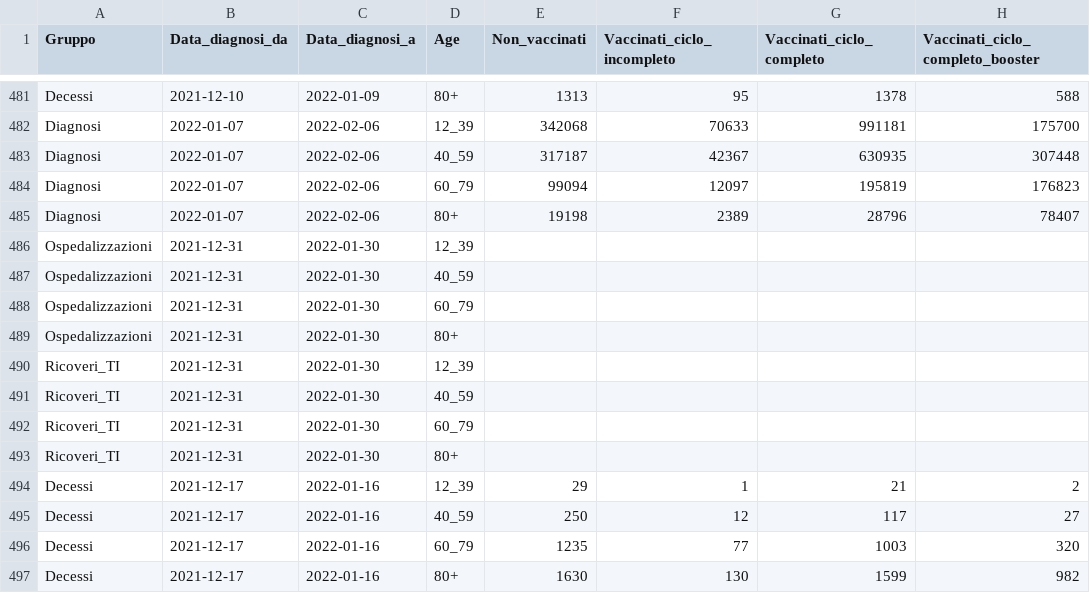
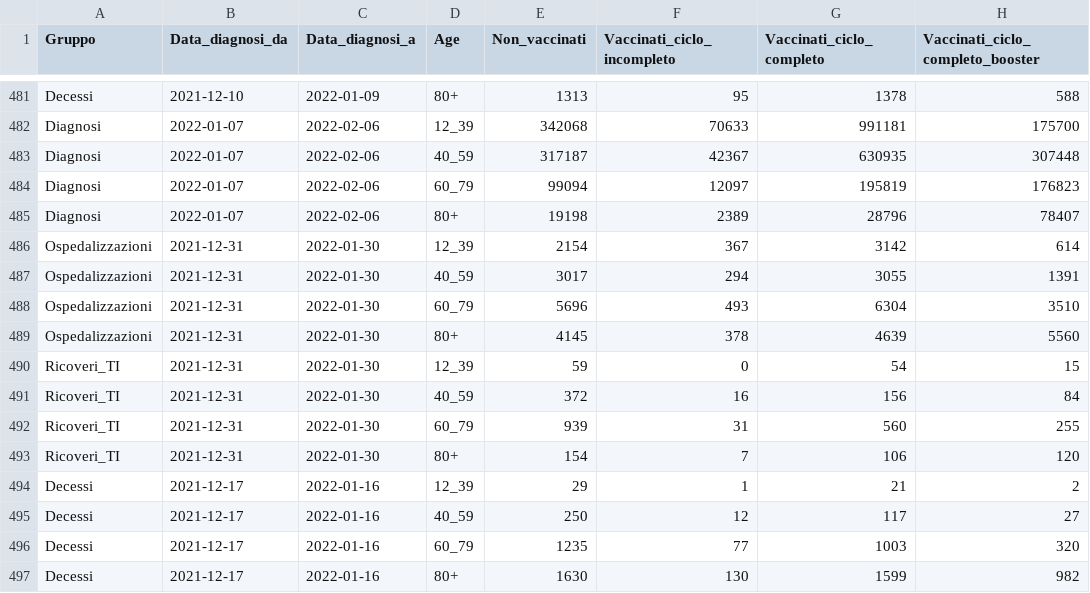
Before and after one commit to opencovid-mr/infn-iss, a CSV file: tabelloni_iss_vax_age.csv, drawn as a sheet; only a part is shown, gaps mark what is left out; the diff covers the shown part only.

Commit message:
Add files via upload

```diff
--- a/tabelloni_iss_vax_age.csv
+++ b/tabelloni_iss_vax_age.csv
@@ -485,10 +485,10 @@ Diagnosi,2022-01-07,2022-02-06,60_79,99094,12097,195819,176823
 Diagnosi,2022-01-07,2022-02-06,80+,19198,2389,28796,78407
-Ospedalizzazioni,2021-12-31,2022-01-30,12_39,,,,
-Ospedalizzazioni,2021-12-31,2022-01-30,40_59,,,,
-Ospedalizzazioni,2021-12-31,2022-01-30,60_79,,,,
-Ospedalizzazioni,2021-12-31,2022-01-30,80+,,,,
-Ricoveri_TI,2021-12-31,2022-01-30,12_39,,,,
-Ricoveri_TI,2021-12-31,2022-01-30,40_59,,,,
-Ricoveri_TI,2021-12-31,2022-01-30,60_79,,,,
-Ricoveri_TI,2021-12-31,2022-01-30,80+,,,,
+Ospedalizzazioni,2021-12-31,2022-01-30,12_39,2154,367,3142,614
+Ospedalizzazioni,2021-12-31,2022-01-30,40_59,3017,294,3055,1391
+Ospedalizzazioni,2021-12-31,2022-01-30,60_79,5696,493,6304,3510
+Ospedalizzazioni,2021-12-31,2022-01-30,80+,4145,378,4639,5560
+Ricoveri_TI,2021-12-31,2022-01-30,12_39,59,0,54,15
+Ricoveri_TI,2021-12-31,2022-01-30,40_59,372,16,156,84
+Ricoveri_TI,2021-12-31,2022-01-30,60_79,939,31,560,255
+Ricoveri_TI,2021-12-31,2022-01-30,80+,154,7,106,120
 Decessi,2021-12-17,2022-01-16,12_39,29,1,21,2
```
Also changed, not shown: 16 added rows elsewhere in this file.
